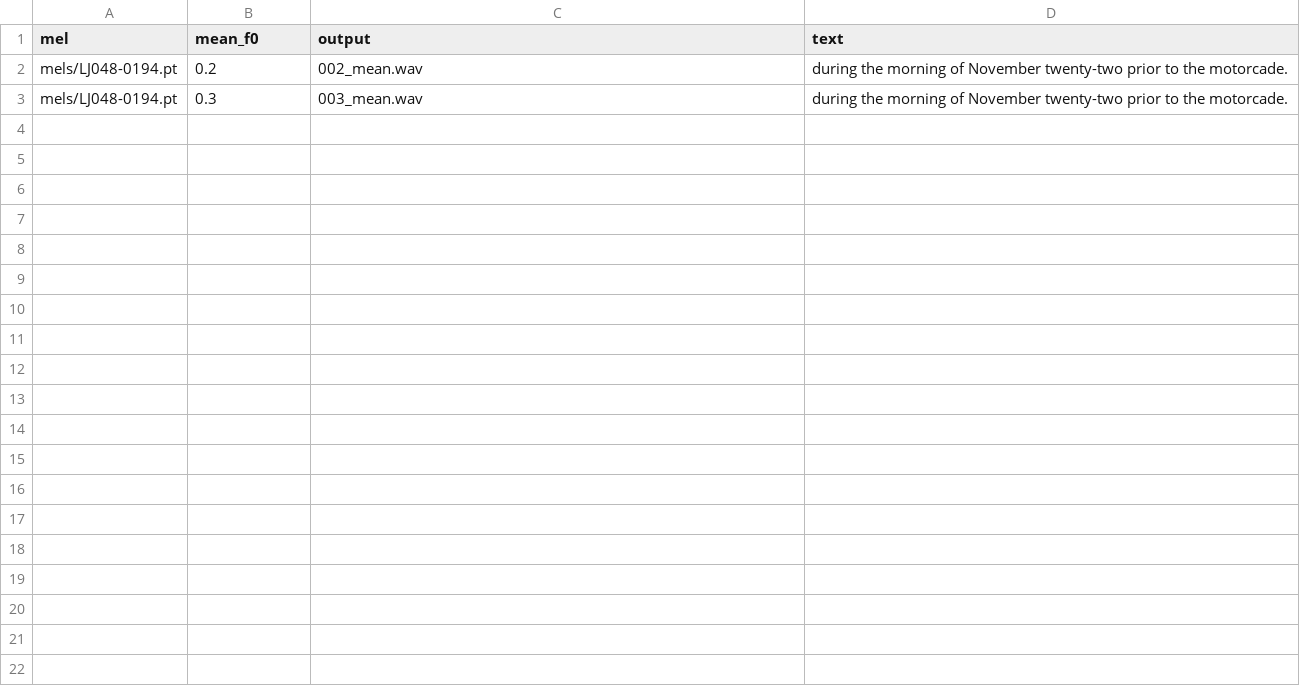
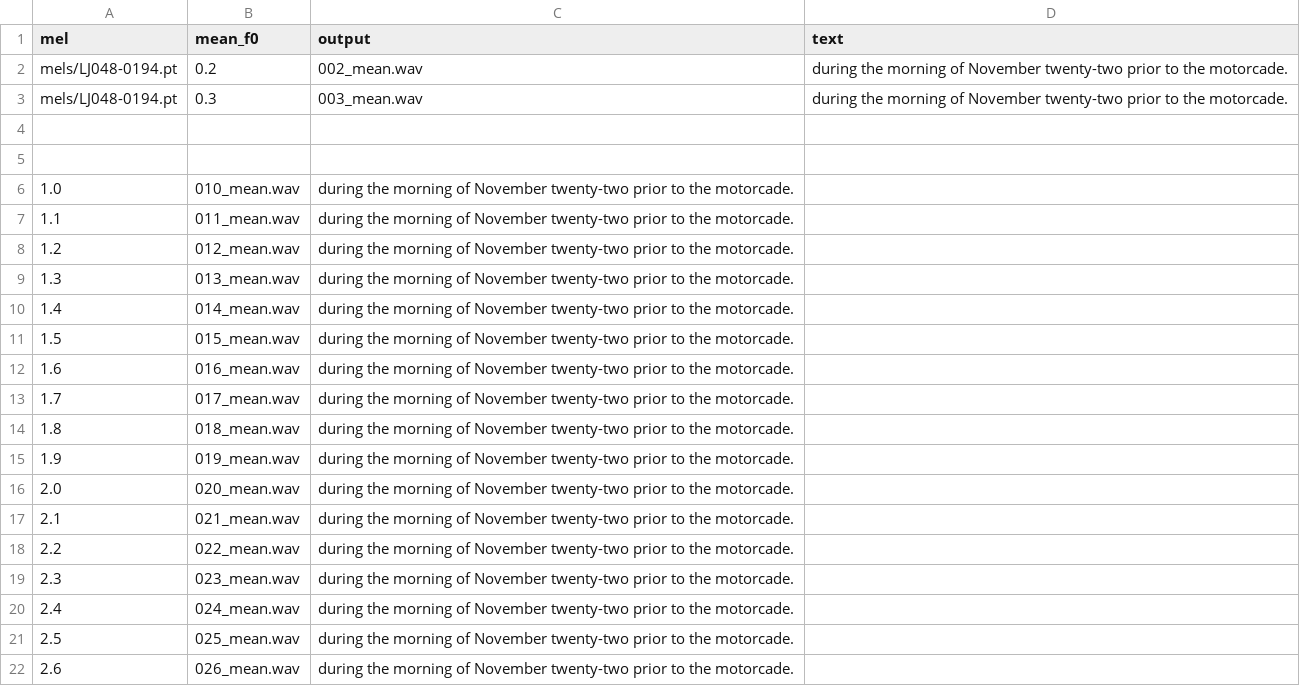
Before and after one commit to wencywonderx/FastPitches, a TSV file: PyTorch/SpeechSynthesis/FastPitch/phrases/devset10_test.tsv, drawn as a sheet; only a part is shown; the diff covers the shown part only; the diff names each change by its address in the sheet, - before the commit and + after, or states it on an @@ line.

```diff
--- a/PyTorch/SpeechSynthesis/FastPitch/phrases/devset10_test.tsv
+++ b/PyTorch/SpeechSynthesis/FastPitch/phrases/devset10_test.tsv
+row 4: (empty)
+row 5: (empty)
+row 6: 1.0 | 010_mean.wav | during the morning of November twenty-two prior to the motorcade.
+row 7: 1.1 | 011_mean.wav | during the morning of November twenty-two prior to the motorcade.
+row 8: 1.2 | 012_mean.wav | during the morning of November twenty-two prior to the motorcade.
+row 9: 1.3 | 013_mean.wav | during the morning of November twenty-two prior to the motorcade.
+row 10: 1.4 | 014_mean.wav | during the morning of November twenty-two prior to the motorcade.
+row 11: 1.5 | 015_mean.wav | during the morning of November twenty-two prior to the motorcade.
+row 12: 1.6 | 016_mean.wav | during the morning of November twenty-two prior to the motorcade.
+row 13: 1.7 | 017_mean.wav | during the morning of November twenty-two prior to the motorcade.
+row 14: 1.8 | 018_mean.wav | during the morning of November twenty-two prior to the motorcade.
+row 15: 1.9 | 019_mean.wav | during the morning of November twenty-two prior to the motorcade.
+row 16: 2.0 | 020_mean.wav | during the morning of November twenty-two prior to the motorcade.
+row 17: 2.1 | 021_mean.wav | during the morning of November twenty-two prior to the motorcade.
+row 18: 2.2 | 022_mean.wav | during the morning of November twenty-two prior to the motorcade.
+row 19: 2.3 | 023_mean.wav | during the morning of November twenty-two prior to the motorcade.
+row 20: 2.4 | 024_mean.wav | during the morning of November twenty-two prior to the motorcade.
+row 21: 2.5 | 025_mean.wav | during the morning of November twenty-two prior to the motorcade.
+row 22: 2.6 | 026_mean.wav | during the morning of November twenty-two prior to the motorcade.
```
Also changed, not shown: 24 added rows elsewhere in this file, PyTorch/SpeechSynthesis/FastPitch/phrases/devset10.tsv.
